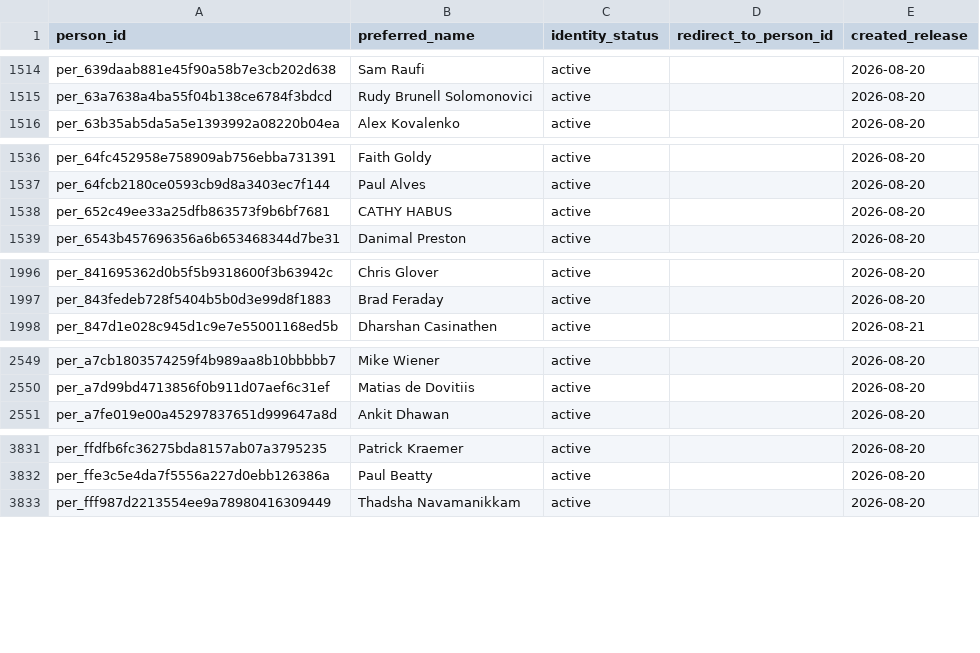
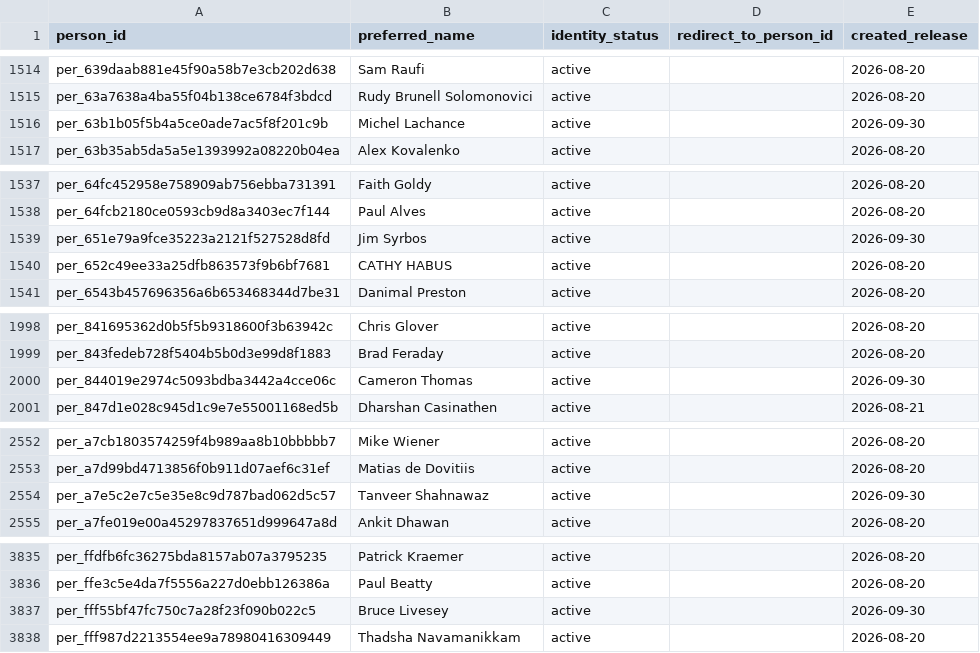
Before and after one commit to alexwolson/toronto-election-results, a CSV file: data/out/people.csv, drawn as a sheet; only a part is shown, gaps mark what is left out; the diff names each change by its address in the sheet, - before the commit and + after, or states it on an @@ line.

```diff
--- a/data/out/people.csv
+++ b/data/out/people.csv
+row 1516: per_63b1b05f5b4a5ce0ade7ac5f8f201c9b | Michel Lachance | active |  | 2026-09-30
+row 1539: per_651e79a9fce35223a2121f527528d8fd | Jim Syrbos | active |  | 2026-09-30
+row 2000: per_844019e2974c5093bdba3442a4cce06c | Cameron Thomas | active |  | 2026-09-30
+row 2554: per_a7e5c2e7c5e35e8c9d787bad062d5c57 | Tanveer Shahnawaz | active |  | 2026-09-30
+row 3837: per_fff55bf47fc750c7a28f23f090b022c5 | Bruce Livesey | active |  | 2026-09-30
```
Also changed, not shown: data/out/contests.csv, data/out/election_events.csv, 28 other files.
